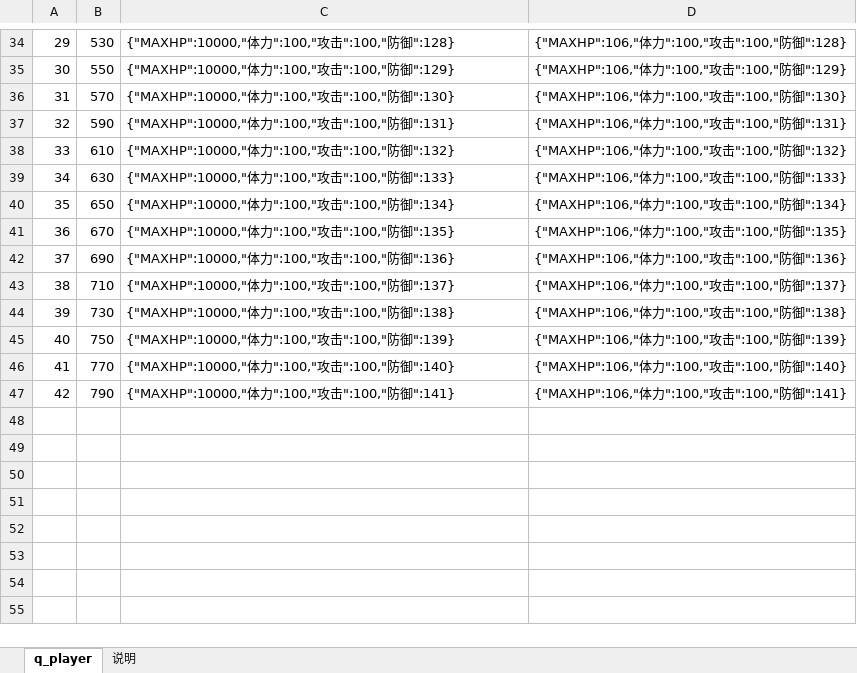
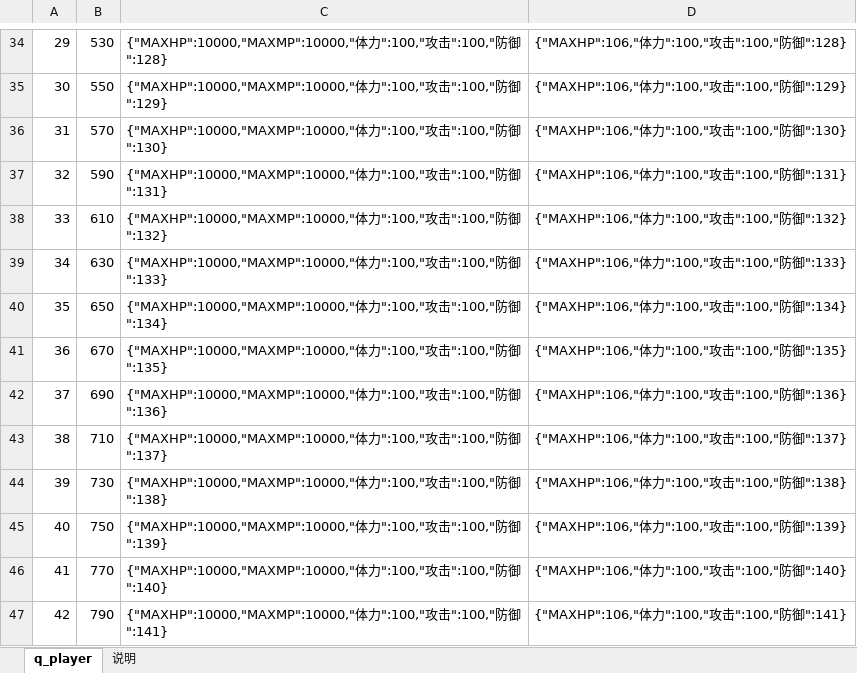
Before and after one commit to wxd-gaming/wxdgaming.boot2, an Excel workbook: wxdgaming.game.basic/src/main/cfg/玩家信息.xlsx, sheet q_player, drawn as a sheet; only a part is shown, gaps mark what is left out; values as stored, in another font and other column widths than the file's, no borders; the diff covers the shown part only; the diff names each change by its address in the sheet, - before the commit and + after, or states it on an @@ line.

```diff
--- a/wxdgaming.game.basic/src/main/cfg/玩家信息.xlsx (sheet q_player)
+++ b/wxdgaming.game.basic/src/main/cfg/玩家信息.xlsx (sheet q_player)
-C34: {"MAXHP":10000,"体力…
+C34: {"MAXHP":10000,"MAXMP":10000,"体力…
-C35: {"MAXHP":10000,"体力…
+C35: {"MAXHP":10000,"MAXMP":10000,"体力…
-C36: {"MAXHP":10000,"体力…
+C36: {"MAXHP":10000,"MAXMP":10000,"体力…
-C37: {"MAXHP":10000,"体力…
+C37: {"MAXHP":10000,"MAXMP":10000,"体力…
-C38: {"MAXHP":10000,"体力…
+C38: {"MAXHP":10000,"MAXMP":10000,"体力…
-C39: {"MAXHP":10000,"体力…
+C39: {"MAXHP":10000,"MAXMP":10000,"体力…
-C40: {"MAXHP":10000,"体力…
+C40: {"MAXHP":10000,"MAXMP":10000,"体力…
-C41: {"MAXHP":10000,"体力…
+C41: {"MAXHP":10000,"MAXMP":10000,"体力…
-C42: {"MAXHP":10000,"体力…
+C42: {"MAXHP":10000,"MAXMP":10000,"体力…
-C43: {"MAXHP":10000,"体力…
+C43: {"MAXHP":10000,"MAXMP":10000,"体力…
-C44: {"MAXHP":10000,"体力…
+C44: {"MAXHP":10000,"MAXMP":10000,"体力…
-C45: {"MAXHP":10000,"体力…
+C45: {"MAXHP":10000,"MAXMP":10000,"体力…
-C46: {"MAXHP":10000,"体力…
+C46: {"MAXHP":10000,"MAXMP":10000,"体力…
-C47: {"MAXHP":10000,"体力…
+C47: {"MAXHP":10000,"MAXMP":10000,"体力…
```
Also changed, not shown: 28 edited cells elsewhere in this sheet, wxdgaming.game.basic/src/main/cfg/buff.xlsx, 21 other files.
